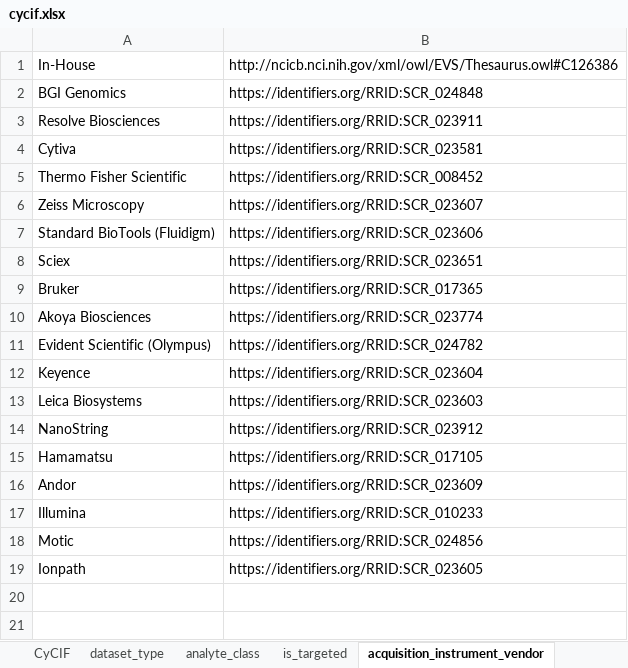
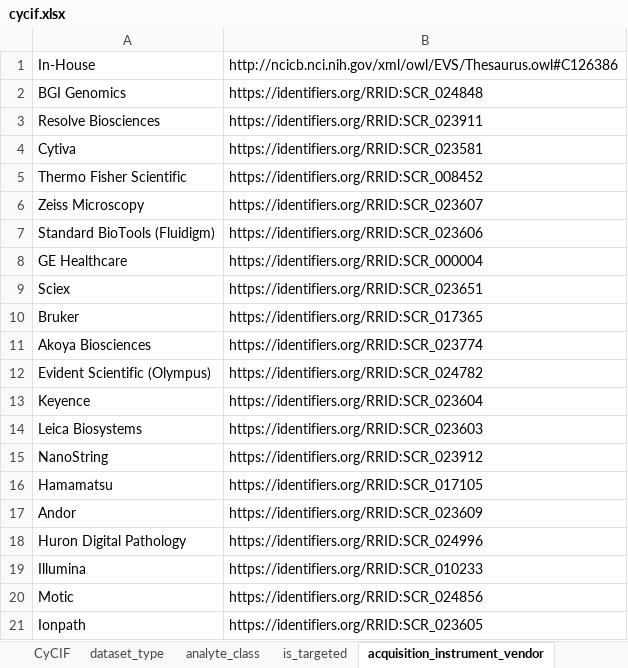
Before and after one commit to hubmapconsortium/dataset-metadata-spreadsheet, an Excel workbook: cycif/latest/cycif.xlsx, sheet acquisition_instrument_vendor, drawn as a sheet; values as stored, in another font and other column widths than the file's, no borders; the diff names each change by its address in the sheet, - before the commit and + after, or states it on an @@ line.

```diff
--- a/cycif/latest/cycif.xlsx (sheet acquisition_instrument_vendor)
+++ b/cycif/latest/cycif.xlsx (sheet acquisition_instrument_vendor)
+row 8: GE Healthcare | https://identifiers.org/RRID:SCR_000004
+row 18: Huron Digital Pathology | https://identifiers.org/RRID:SCR_024996
```
Also changed, not shown: sheet acquisition_instrument_model, sheet analyte_class, sheet dataset_type, sheet .metadata, cycif/v2.1.0/cycif-v2.1.0.xlsx, visium-no-probes/latest/visium-no-probes.xlsx, 11 other files.
